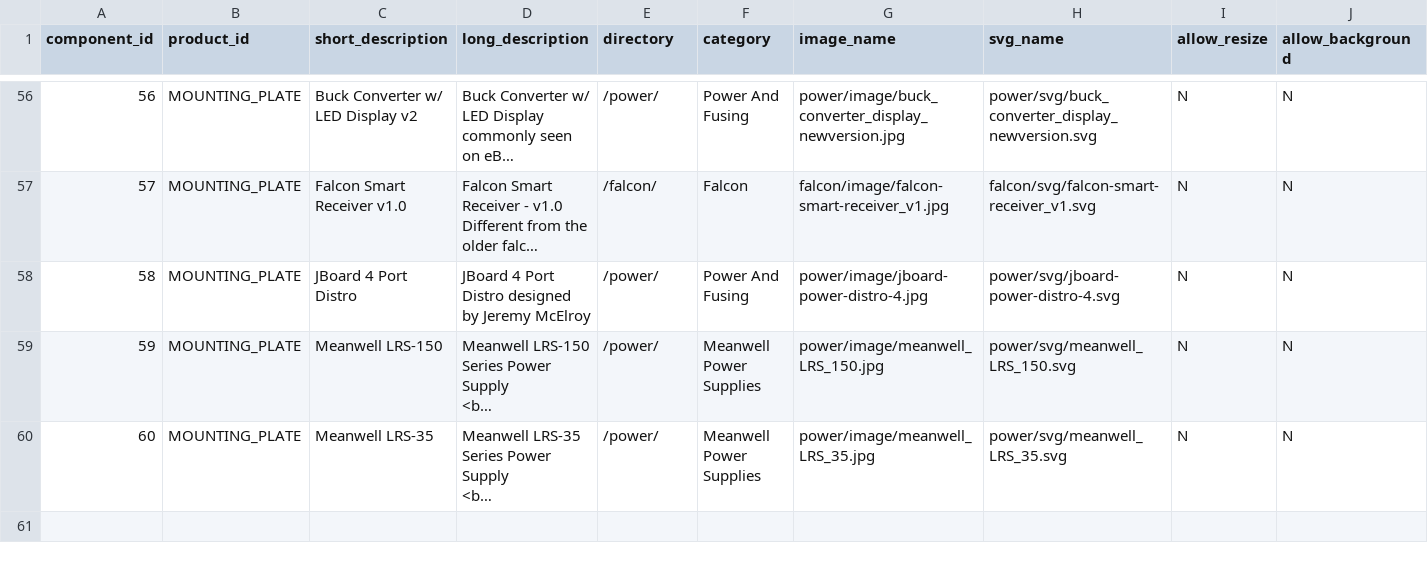
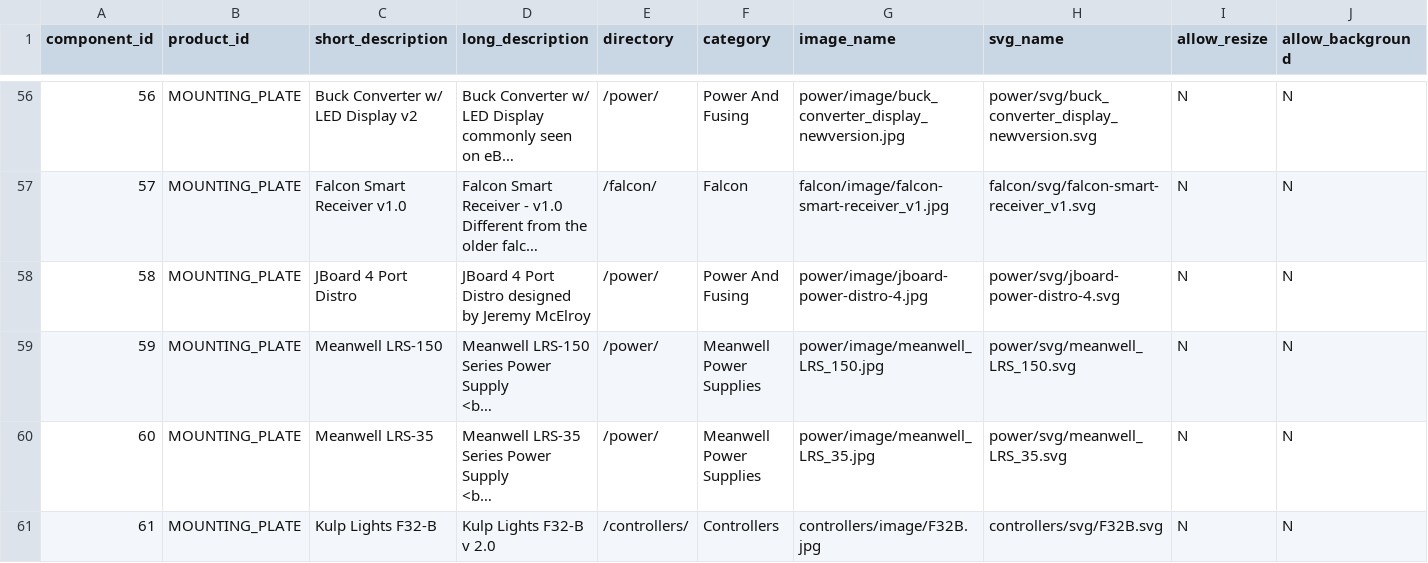
Before and after one commit to jchancel/jdeation-designer, a CSV file: jdeation_component_list.csv, drawn as a sheet; only a part is shown, gaps mark what is left out; long unchanged cells end in …; rows hold the shown columns only; the diff names each change by its address in the sheet, - before the commit and + after, or states it on an @@ line.

Commit message:
New f32B by dan kulp

```diff
--- a/jdeation_component_list.csv
+++ b/jdeation_component_list.csv
+row 61: 61 | MOUNTING_PLATE | Kulp Lights F32-B | Kulp Lights F32-B v 2.0 | /controllers/ | Controllers | controllers/image/F32B.jpg | controllers/svg/F32B.svg | N | N
```
Also changed, not shown: 2 other files.
